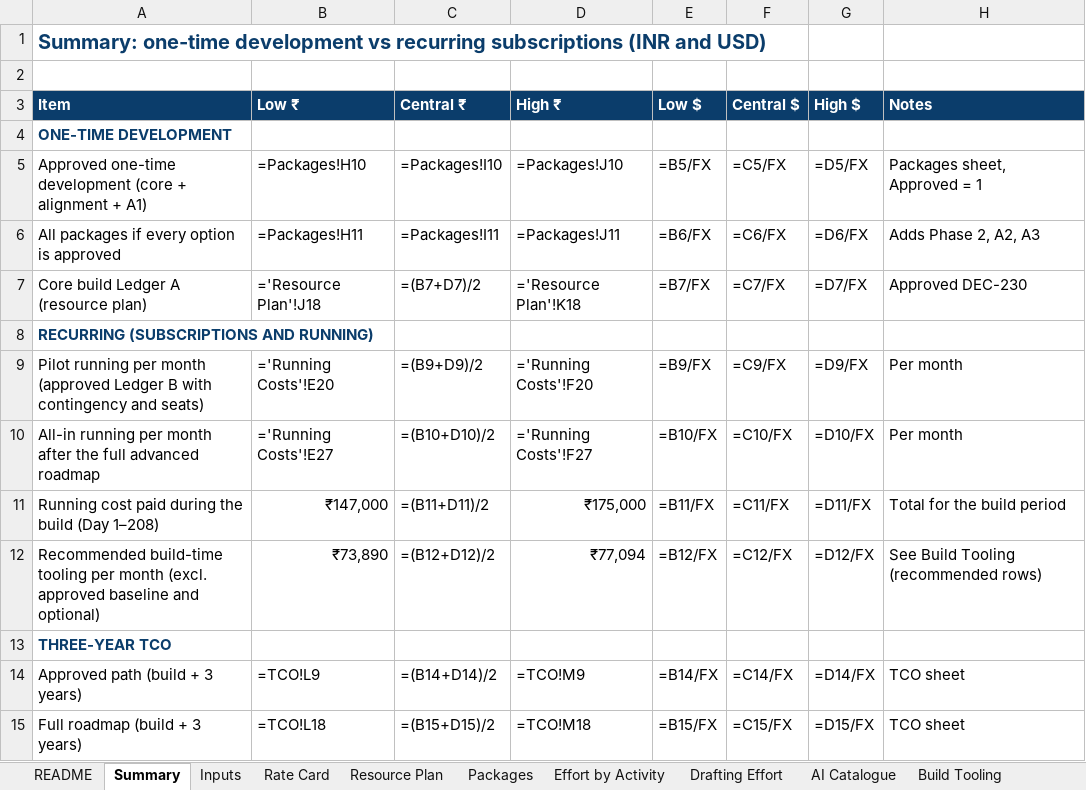
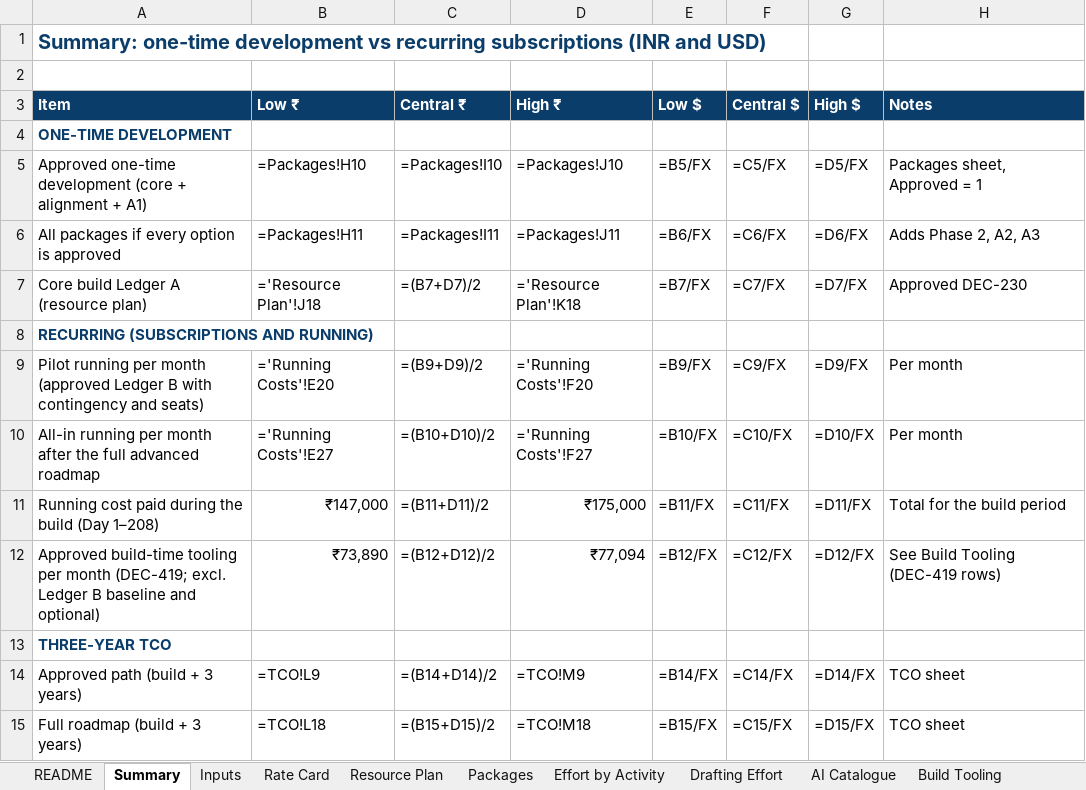
Before and after one commit to vishnukeerthi0428-ctrl/Allinonecalculator, an Excel workbook: blueprint/final/estimation/AI_Growth_Engine_Cost_Estimate_v1.0.xlsx, sheet Summary, drawn as a sheet; values as stored, in another font and other column widths than the file's, no borders; formulas without a stored value are shown as written; the diff names each change by its address in the sheet, - before the commit and + after, or states it on an @@ line.

```diff
--- a/blueprint/final/estimation/AI_Growth_Engine_Cost_Estimate_v1.0.xlsx (sheet Summary)
+++ b/blueprint/final/estimation/AI_Growth_Engine_Cost_Estimate_v1.0.xlsx (sheet Summary)
-A12 (Item): Recommended build-time tooling per month (excl. approved baseline and…
+A12 (Item): Approved build-time tooling per month (DEC-419; excl. Ledger B baseline and…
-H12 (Notes): See Build Tooling (recommended rows)
+H12 (Notes): See Build Tooling (DEC-419 rows)
```
Also changed, not shown: sheet Build Tooling, 24 other files.
